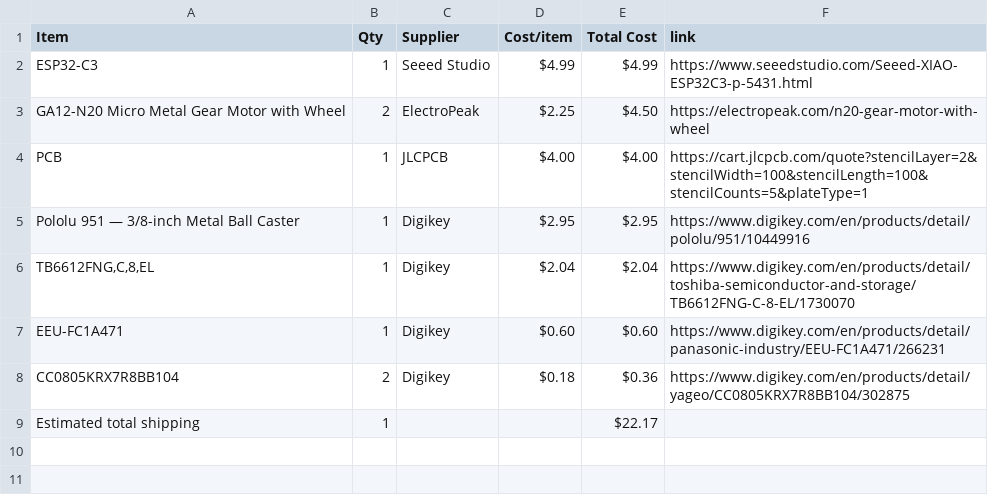
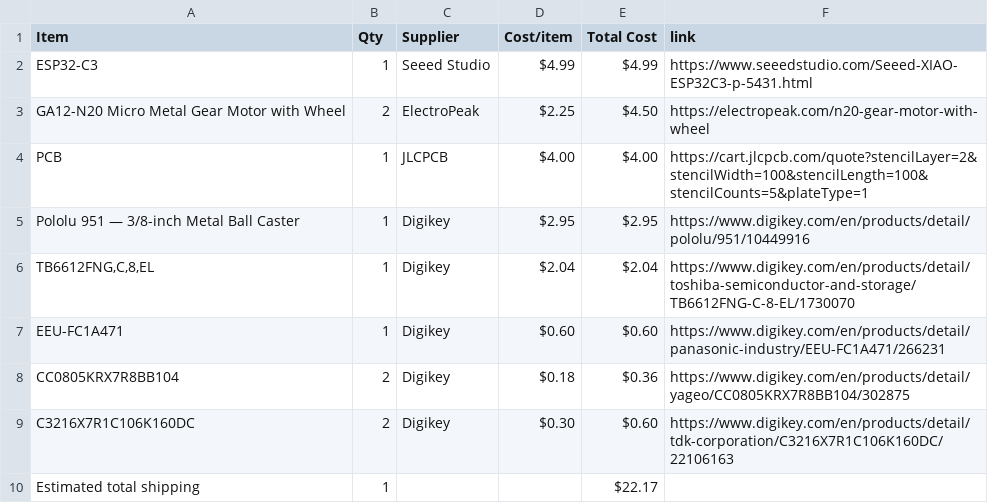
Before and after one commit to ye8um/Mobi, a CSV file: BOM.csv, drawn as a sheet.

Commit message:
Sync Mobi from Half Life

```diff
--- a/BOM.csv
+++ b/BOM.csv
@@ -8,2 +8,3 @@ EEU-FC1A471,1,Digikey,$0.60,$0.60,https://www.digikey.com/en/products/detail/pan
 CC0805KRX7R8BB104,2,Digikey,$0.18,$0.36,https://www.digikey.com/en/products/detail/yageo/CC0805KRX7R8BB104/302875
+C3216X7R1C106K160DC,2,Digikey,$0.30,$0.60,https://www.digikey.com/en/products/detail/tdk-corporation/C3216X7R1C106K160DC/22106163
 Estimated total shipping,1,,,$22.17,
```
